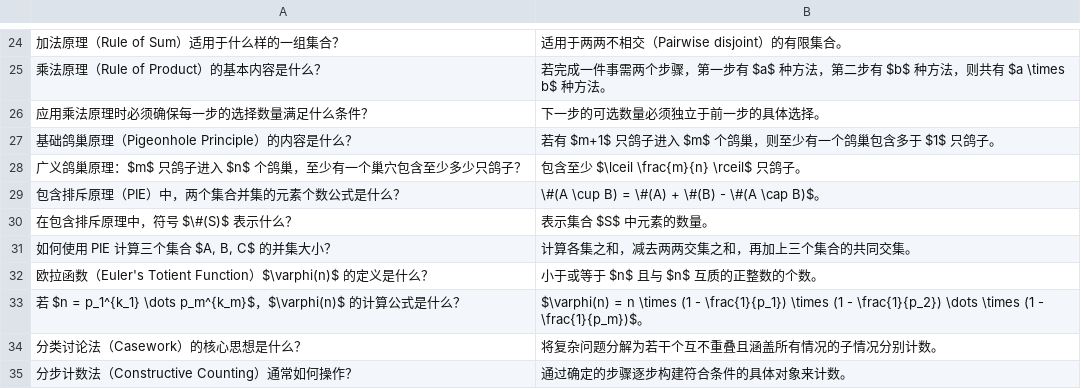
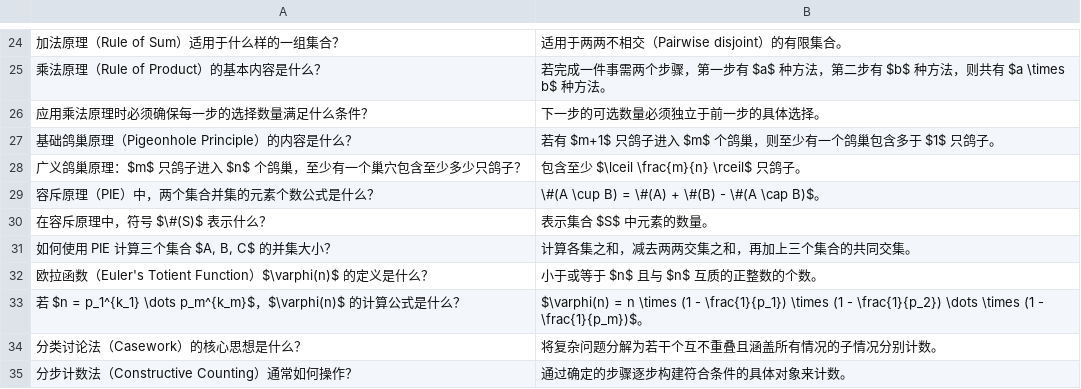
Before and after one commit to ggao5/math_study, a CSV file: math_study_tool/data/01 Basic Methods in Combinatorics I.csv, drawn as a sheet; only a part is shown, gaps mark what is left out; the diff names each change by its address in the sheet, - before the commit and + after, or states it on an @@ line.

Commit message:
Update 01 Basic Methods in Combinatorics I.csv

```diff
--- a/math_study_tool/data/01 Basic Methods in Combinatorics I.csv
+++ b/math_study_tool/data/01 Basic Methods in Combinatorics I.csv
-A29: 包含排斥原理（PIE）中，两个集合并集的元素个数公式是什么？
+A29: 容斥原理（PIE）中，两个集合并集的元素个数公式是什么？
-A30: 在包含排斥原理中，符号 $\#(S)$ 表示什么？
+A30: 在容斥原理中，符号 $\#(S)$ 表示什么？
```
